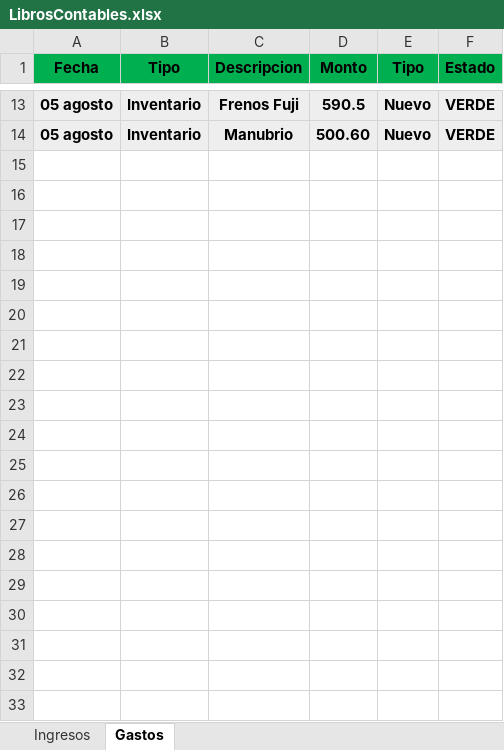
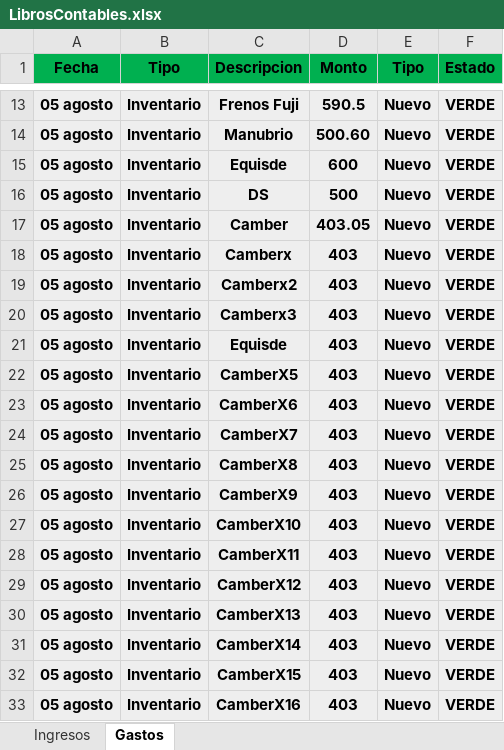
Before and after one commit to Alisbasa/EPIC-MOUNTAIN-SYSTEM, an Excel workbook: JavaApplication19/src/excel/LibrosContables.xlsx, sheet Gastos, drawn as a sheet; only a part is shown, gaps mark what is left out; values as stored, in another font and other column widths than the file's, no borders; the diff names each change by its address in the sheet, - before the commit and + after, or states it on an @@ line.

```diff
--- a/JavaApplication19/src/excel/LibrosContables.xlsx (sheet Gastos)
+++ b/JavaApplication19/src/excel/LibrosContables.xlsx (sheet Gastos)
+row 15: 05 agosto | Inventario | Equisde | 600 | Nuevo | VERDE
+row 16: 05 agosto | Inventario | DS | 500 | Nuevo | VERDE
+row 17: 05 agosto | Inventario | Camber | 403.05 | Nuevo | VERDE
+row 18: 05 agosto | Inventario | Camberx | 403 | Nuevo | VERDE
+row 19: 05 agosto | Inventario | Camberx2 | 403 | Nuevo | VERDE
+row 20: 05 agosto | Inventario | Camberx3 | 403 | Nuevo | VERDE
+row 21: 05 agosto | Inventario | Equisde | 403 | Nuevo | VERDE
+row 22: 05 agosto | Inventario | CamberX5 | 403 | Nuevo | VERDE
+row 23: 05 agosto | Inventario | CamberX6 | 403 | Nuevo | VERDE
+row 24: 05 agosto | Inventario | CamberX7 | 403 | Nuevo | VERDE
+row 25: 05 agosto | Inventario | CamberX8 | 403 | Nuevo | VERDE
+row 26: 05 agosto | Inventario | CamberX9 | 403 | Nuevo | VERDE
+row 27: 05 agosto | Inventario | CamberX10 | 403 | Nuevo | VERDE
+row 28: 05 agosto | Inventario | CamberX11 | 403 | Nuevo | VERDE
+row 29: 05 agosto | Inventario | CamberX12 | 403 | Nuevo | VERDE
+row 30: 05 agosto | Inventario | CamberX13 | 403 | Nuevo | VERDE
+row 31: 05 agosto | Inventario | CamberX14 | 403 | Nuevo | VERDE
+row 32: 05 agosto | Inventario | CamberX15 | 403 | Nuevo | VERDE
+row 33: 05 agosto | Inventario | CamberX16 | 403 | Nuevo | VERDE
```
Also changed, not shown: JavaApplication19/src/excel/Inventario.xlsx, 5 other files.
